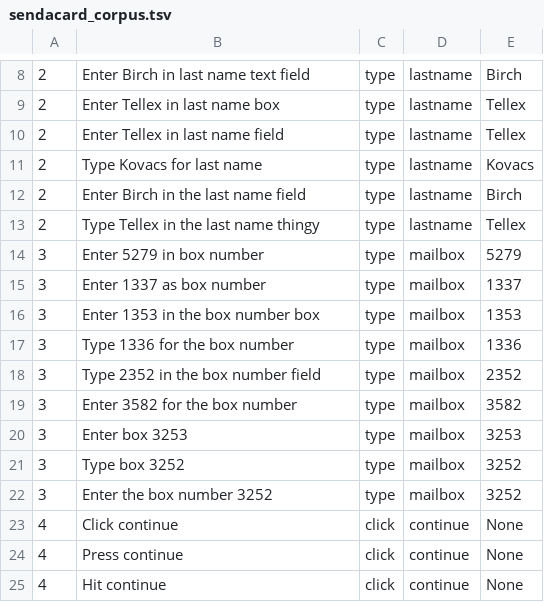
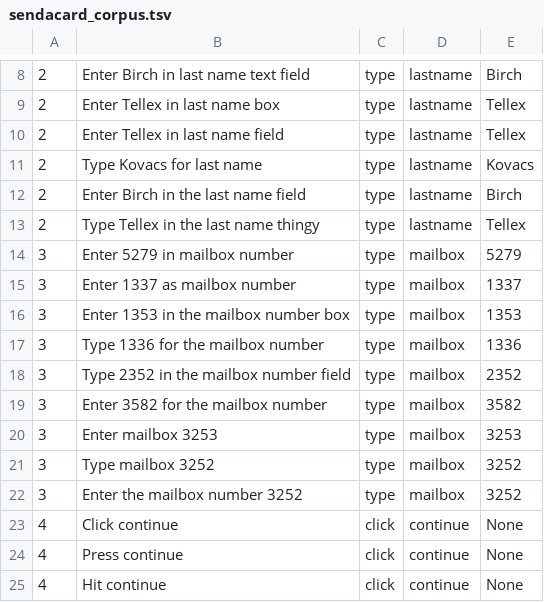
Before and after one commit to sbirch/webtalk, a TSV file: data/sendacard_corpus.tsv, drawn as a sheet; only a part is shown, gaps mark what is left out.

Commit message:
Updater evaluator, replace box with mailbox in corus

```diff
--- a/data/sendacard_corpus.tsv
+++ b/data/sendacard_corpus.tsv
@@ -13,11 +13,11 @@
 2	Type Tellex in the last name thingy	type	lastname	Tellex
-3	Enter 5279 in box number	type	mailbox	5279
-3	Enter 1337 as box number	type	mailbox	1337
-3	Enter 1353 in the box number box	type	mailbox	1353
-3	Type 1336 for the box number	type	mailbox	1336
-3	Type 2352 in the box number field	type	mailbox	2352
-3	Enter 3582 for the box number	type	mailbox	3582
-3	Enter box 3253	type	mailbox	3253
-3	Type box 3252	type	mailbox	3252
-3	Enter the box number 3252	type	mailbox	3252
+3	Enter 5279 in mailbox number	type	mailbox	5279
+3	Enter 1337 as mailbox number	type	mailbox	1337
+3	Enter 1353 in the mailbox number box	type	mailbox	1353
+3	Type 1336 for the mailbox number	type	mailbox	1336
+3	Type 2352 in the mailbox number field	type	mailbox	2352
+3	Enter 3582 for the mailbox number	type	mailbox	3582
+3	Enter mailbox 3253	type	mailbox	3253
+3	Type mailbox 3252	type	mailbox	3252
+3	Enter the mailbox number 3252	type	mailbox	3252
 4	Click continue	click	continue	None
```
Also changed, not shown: 1 other file.
